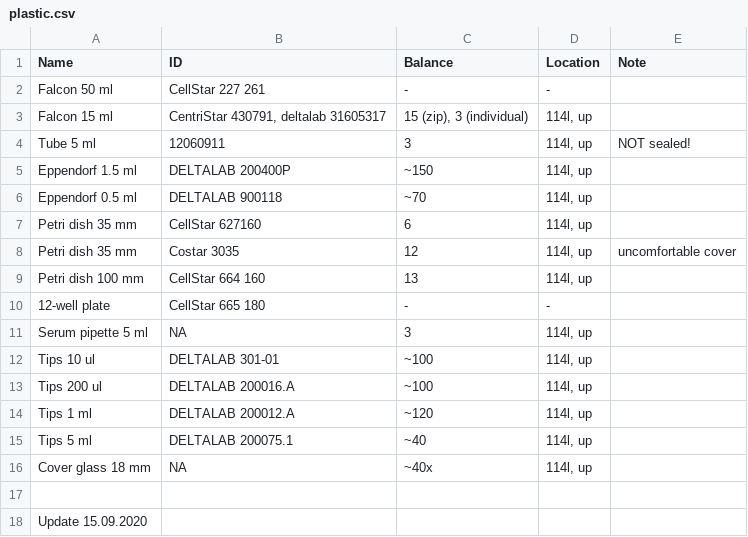
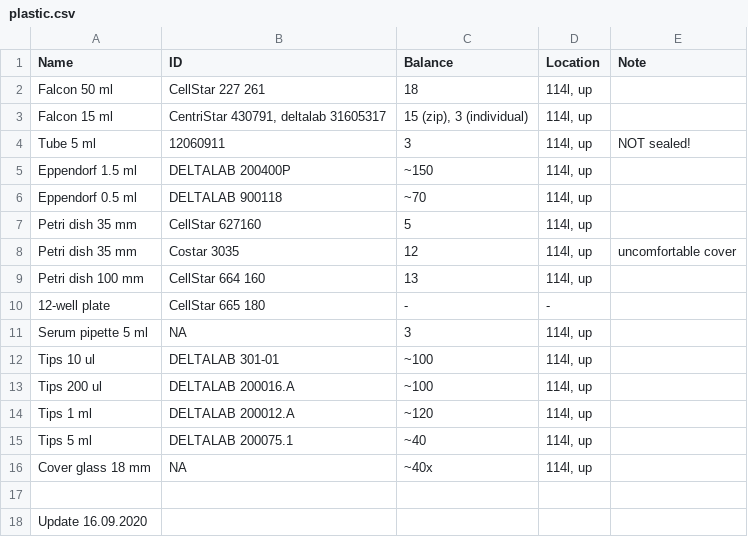
Before and after one commit to sonyann/Labnote, a CSV file: Projects/HPCA/plastic.csv, drawn as a sheet.

```diff
--- a/Projects/HPCA/plastic.csv
+++ b/Projects/HPCA/plastic.csv
@@ -1,3 +1,3 @@
 Name,ID,Balance,Location,Note
-Falcon 50 ml,CellStar 227 261,-,-,
+Falcon 50 ml,CellStar 227 261,18,"114l, up",
 Falcon 15 ml,"CentriStar 430791, deltalab 31605317","15 (zip), 3 (individual)","114l, up",
@@ -6,3 +6,3 @@ Eppendorf 1.5 ml,DELTALAB 200400P,~150,"114l, up",
 Eppendorf 0.5 ml,DELTALAB 900118,~70,"114l, up",
-Petri dish 35 mm,CellStar 627160,6,"114l, up",
+Petri dish 35 mm,CellStar 627160,5,"114l, up",
 Petri dish 35 mm,Costar 3035,12,"114l, up",uncomfortable cover
@@ -17,2 +17,2 @@ Cover glass 18 mm,NA,~40x,"114l, up",
 ,,,,
-Update 15.09.2020,,,,
+Update 16.09.2020,,,,
```
Also changed, not shown: Projects/HPCA/chemicals.csv, 2 other files.
